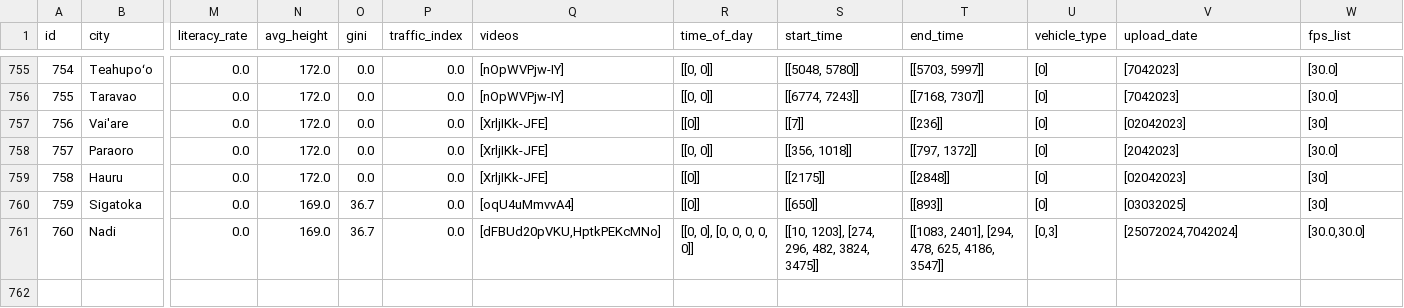
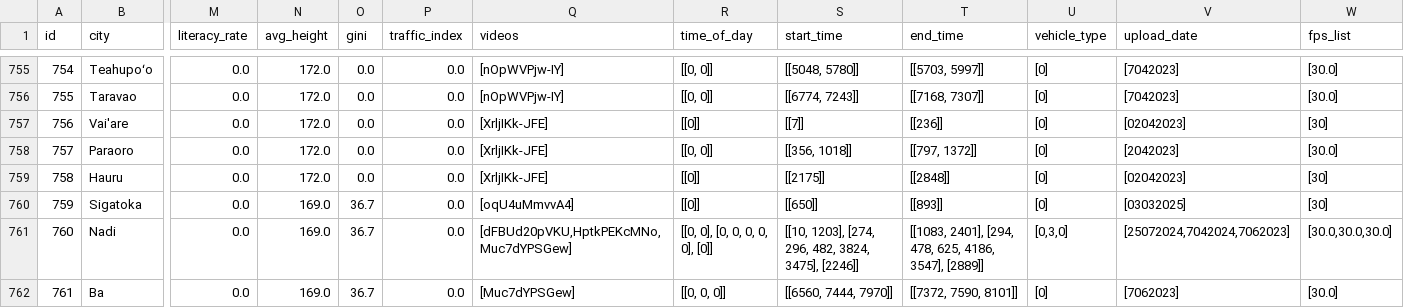
Before and after one commit to Shaadalam9/pedestrians-in-youtube, a CSV file: mapping.csv, drawn as a sheet; only a part is shown, gaps mark what is left out; rows hold the shown columns only; the diff names each change by its address in the sheet, - before the commit and + after, or states it on an @@ line.

Commit message:
Update mapping.csv

```diff
--- a/mapping.csv
+++ b/mapping.csv
-Q761 (videos): [dFBUd20pVKU,HptkPEKcMNo]
+Q761 (videos): [dFBUd20pVKU,HptkPEKcMNo,Muc7dYPSGew]
-R761 (time_of_day): [[0, 0], [0, 0, 0, 0, 0]]
+R761 (time_of_day): [[0, 0], [0, 0, 0, 0, 0], [0]]
-S761 (start_time): [[10, 1203], [274, 296, 482, 3824, 3475]]
+S761 (start_time): [[10, 1203], [274, 296, 482, 3824, 3475], [2246]]
-T761 (end_time): …625, 4186, 3547]]
+T761 (end_time): …625, 4186, 3547], [2889]]
-U761 (vehicle_type): [0,3]
+U761 (vehicle_type): [0,3,0]
-V761 (upload_date): [25072024,7042024]
+V761 (upload_date): [25072024,7042024,7062023]
-W761 (fps_list): [30.0,30.0]
+W761 (fps_list): [30.0,30.0,30.0]
+row 762: 761 | Ba | 0.0 | 169.0 | 36.7 | 0.0 | [Muc7dYPSGew] | [[0, 0, 0]] | [[6560, 7444, 7970]] | [[7372, 7590, 8101]] | [0] | [7062023] | [30.0]
```
